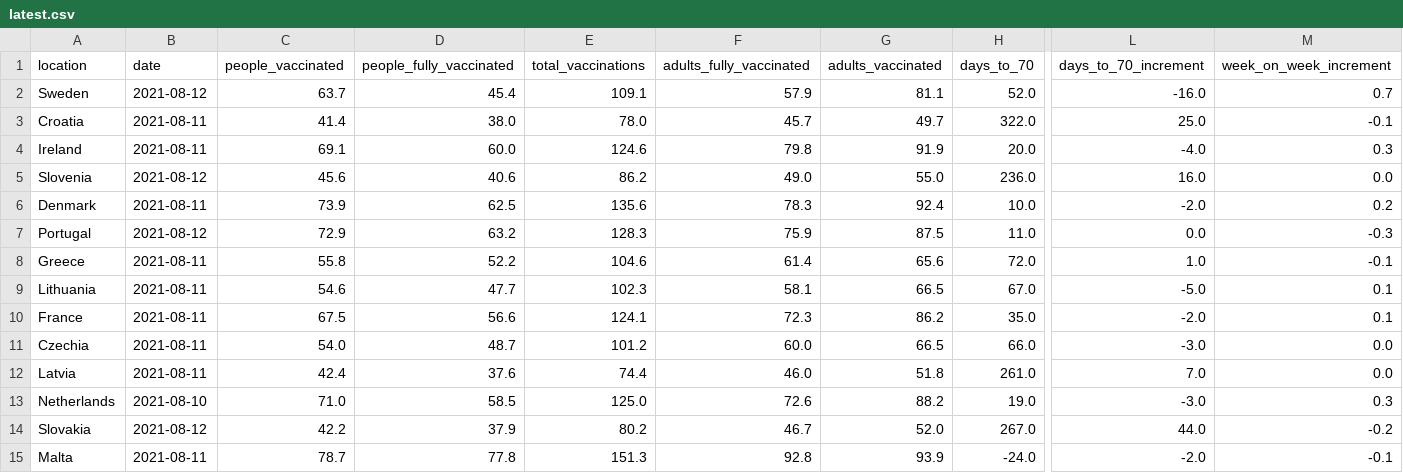
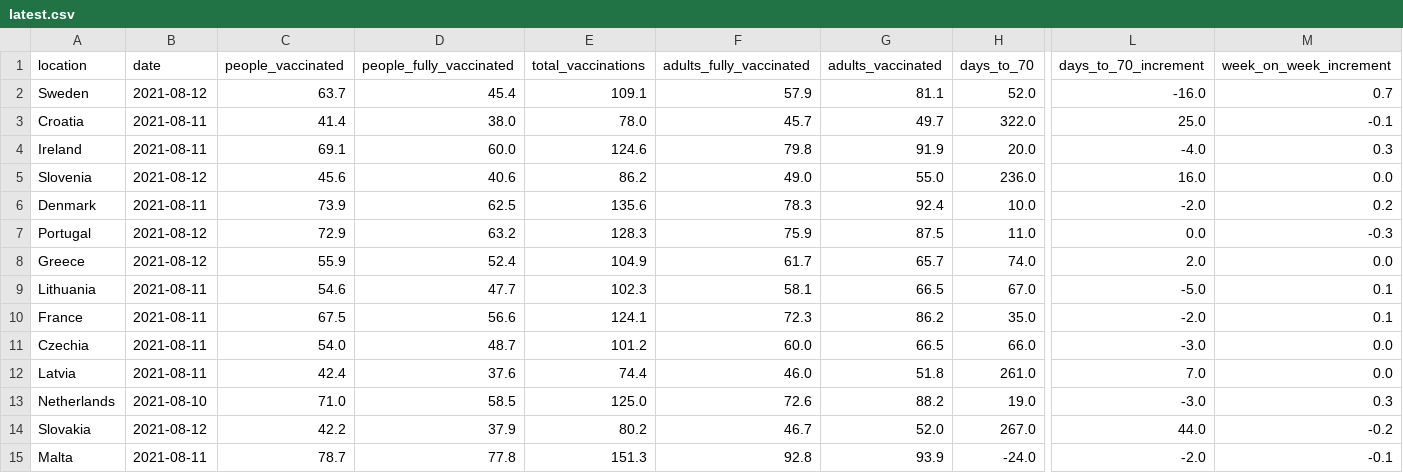
Before and after one commit to blasf1/covid_vaccine_progress_bot, a CSV file: latest.csv, drawn as a sheet; only a part is shown, gaps mark what is left out; the diff names each change by its address in the sheet, - before the commit and + after, or states it on an @@ line.

Commit message:
[BOT] Update data and sources for website

```diff
--- a/latest.csv
+++ b/latest.csv
-B8 (date): 2021-08-11
+B8 (date): 2021-08-12
-C8 (people_vaccinated): 55.8
+C8 (people_vaccinated): 55.9
-D8 (people_fully_vaccinated): 52.2
+D8 (people_fully_vaccinated): 52.4
-E8 (total_vaccinations): 104.6
+E8 (total_vaccinations): 104.9
-F8 (adults_fully_vaccinated): 61.4
+F8 (adults_fully_vaccinated): 61.7
-G8 (adults_vaccinated): 65.6
+G8 (adults_vaccinated): 65.7
-H8 (days_to_70): 72.0
+H8 (days_to_70): 74.0
-L8 (days_to_70_increment): 1.0
+L8 (days_to_70_increment): 2.0
-M8 (week_on_week_increment): -0.1
+M8 (week_on_week_increment): 0.0
```
Also changed, not shown: 2 other files.
